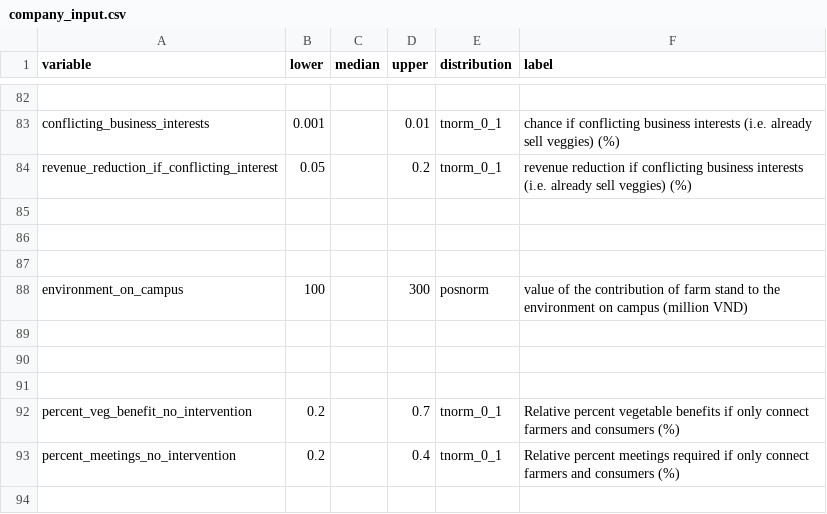
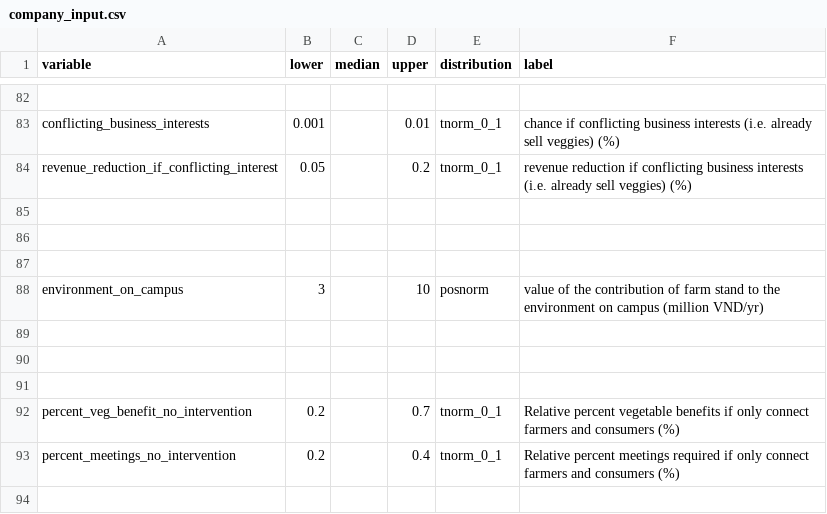
Before and after one commit to sau140288/nifam_favri_companies, a CSV file: company_input.csv, drawn as a sheet; only a part is shown, gaps mark what is left out.

```diff
--- a/company_input.csv
+++ b/company_input.csv
@@ -87,3 +87,3 @@ revenue_reduction_if_conflicting_interest,0.05,,0.2,tnorm_0_1,revenue reduction
 ,,,,,
-environment_on_campus,100,,300,posnorm,value of the contribution of farm stand to the environment on campus (million VND)
+environment_on_campus,3,,10,posnorm,value of the contribution of farm stand to the environment on campus (million VND/yr)
 ,,,,,
```
Also changed, not shown: 2 other files.
